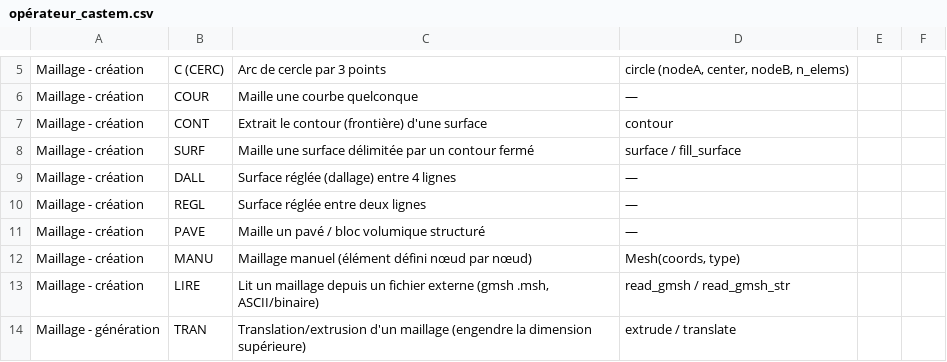
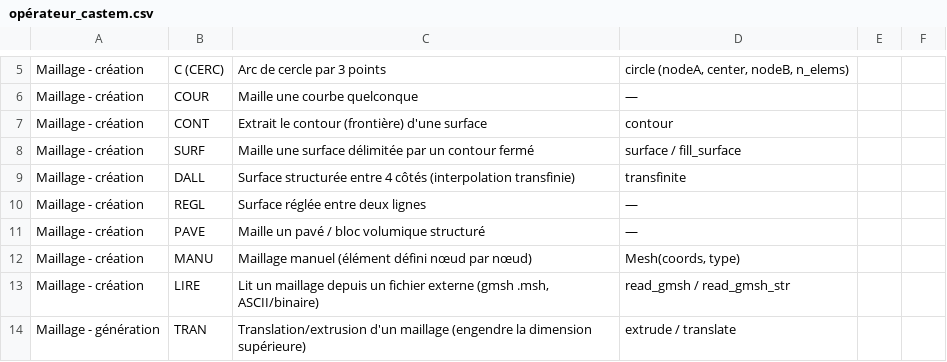
Before and after one commit to Pyrucast/pyrucast, a CSV file: opérateur_castem.csv, drawn as a sheet; only a part is shown, gaps mark what is left out.

```diff
--- a/opérateur_castem.csv
+++ b/opérateur_castem.csv
@@ -8,3 +8,3 @@ Maillage - création;CONT;Extrait le contour (frontière) d'une surface;contour
 Maillage - création;SURF;Maille une surface délimitée par un contour fermé;surface / fill_surface
-Maillage - création;DALL;Surface réglée (dallage) entre 4 lignes;—
+Maillage - création;DALL;Surface structurée entre 4 côtés (interpolation transfinie);transfinite
 Maillage - création;REGL;Surface réglée entre deux lignes;—
```
Also changed, not shown: 11 other files.
